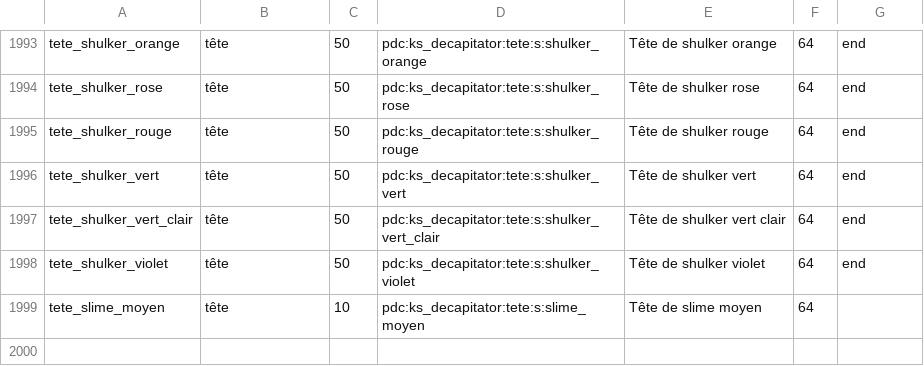
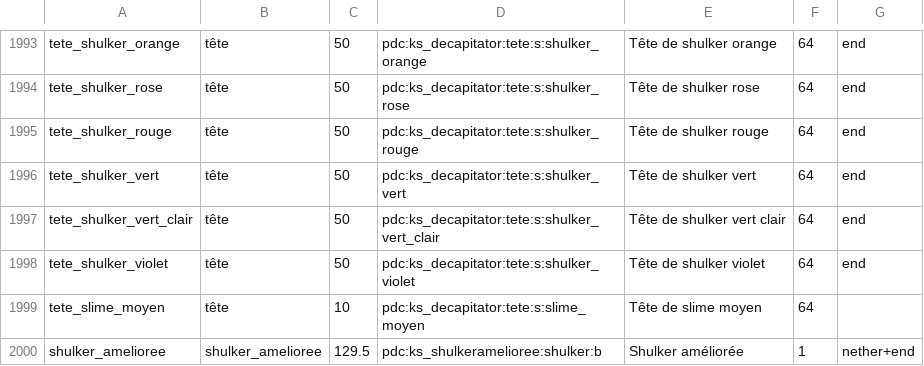
Before and after one commit to Maxster33/Kalium_depot, a CSV file: KS_Economy/src/main/resources/rachats.csv, drawn as a sheet; only a part is shown, gaps mark what is left out; the diff names each change by its address in the sheet, - before the commit and + after, or states it on an @@ line.

```diff
--- a/KS_Economy/src/main/resources/rachats.csv
+++ b/KS_Economy/src/main/resources/rachats.csv
+row 2000: shulker_amelioree | shulker_amelioree | 129.5 | pdc:ks_shulkeramelioree:shulker:b | Shulker améliorée | 1 | nether+end
```
Also changed, not shown: 15 other files.
